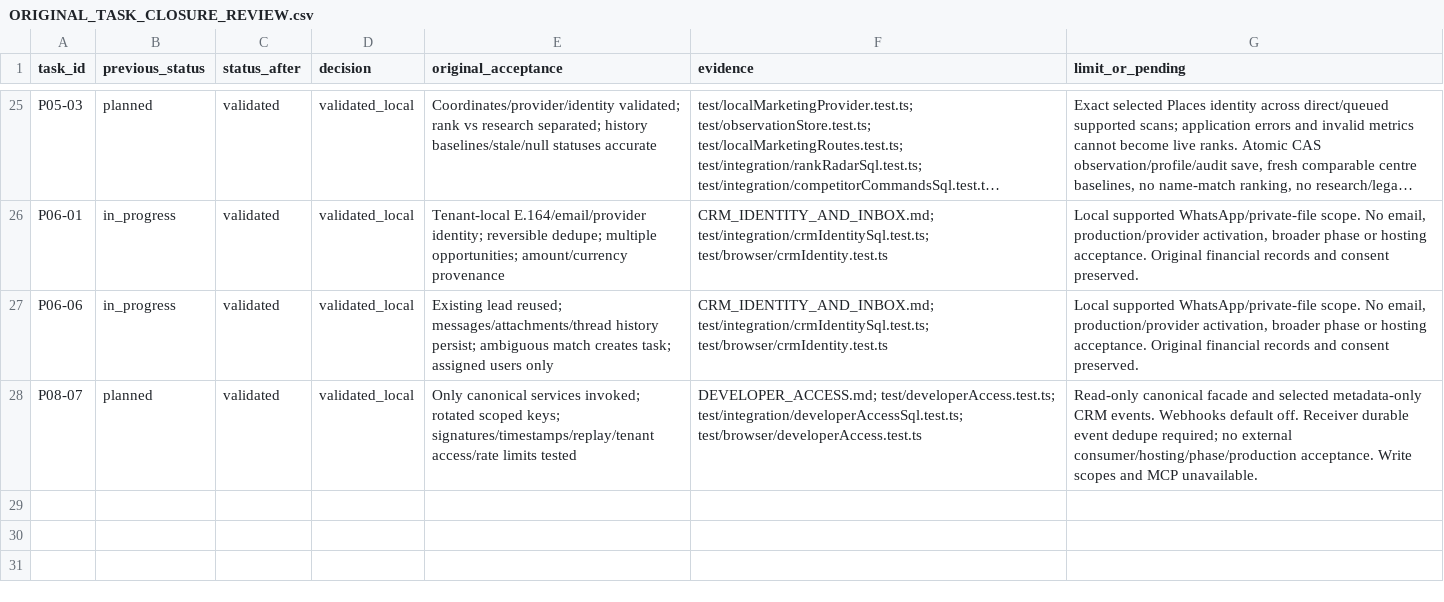
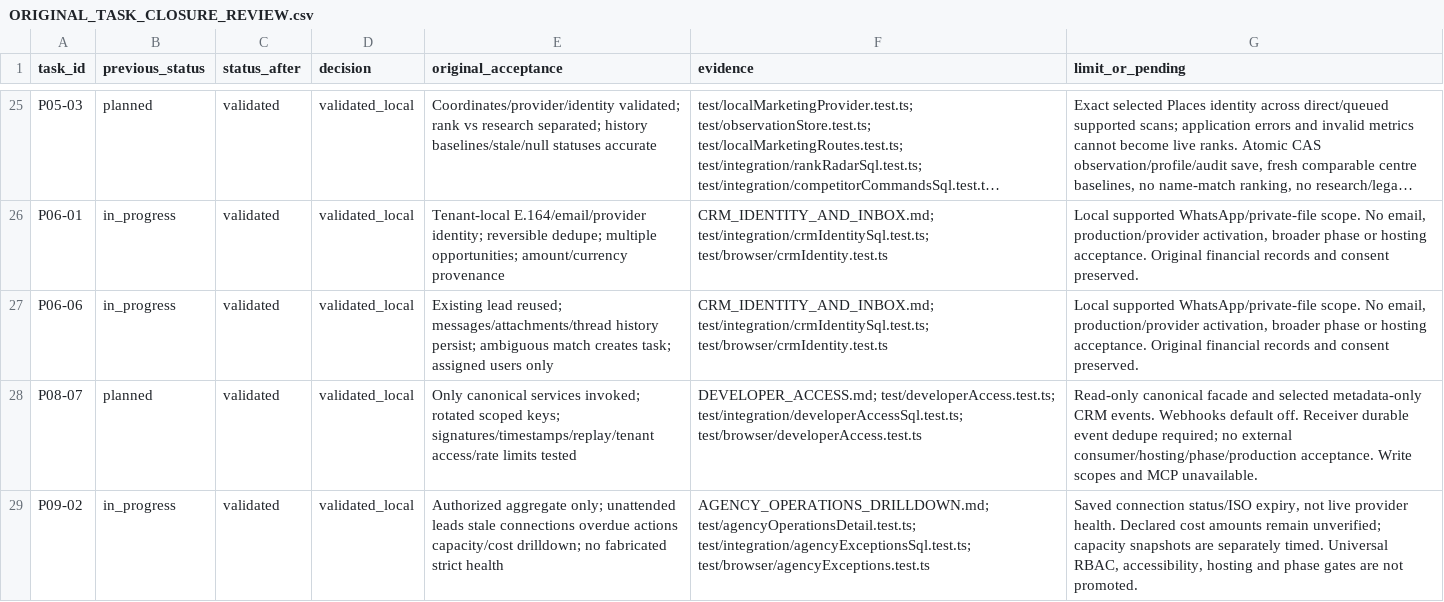
Before and after one commit to r8898278453-coder/abgm1, a CSV file: docs/implementation/ORIGINAL_TASK_CLOSURE_REVIEW.csv, drawn as a sheet; only a part is shown, gaps mark what is left out; long unchanged cells end in …; the diff names each change by its address in the sheet, - before the commit and + after, or states it on an @@ line.

```diff
--- a/docs/implementation/ORIGINAL_TASK_CLOSURE_REVIEW.csv
+++ b/docs/implementation/ORIGINAL_TASK_CLOSURE_REVIEW.csv
+row 29: P09-02 | in_progress | validated | validated_local | Authorized aggregate only; unattended leads stale connections overdue actions capacity/cost drilldown; no fabricated strict health | AGENCY_OPERATIONS_DRILLDOWN.md; test/agencyOperationsDetail.test.ts; test/integration/agencyExceptionsSql.test.ts; test/browser/agencyExceptions.test.ts | Saved connection status/ISO expiry, not live provider health. Declared cost amounts remain unverified; capacity snapshots are separately timed. Universal RBAC, accessibility, hosting and phase gates are not promoted.
```
Also changed, not shown: docs/implementation/TASKS.csv, 28 other files.
